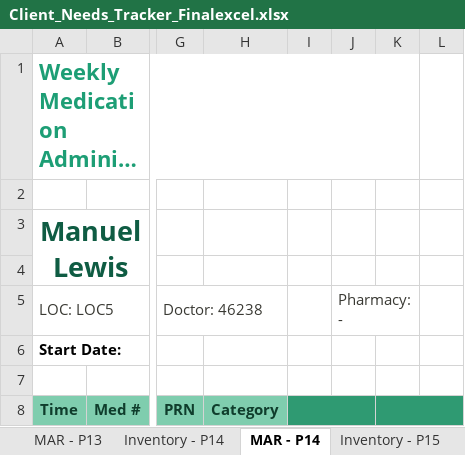
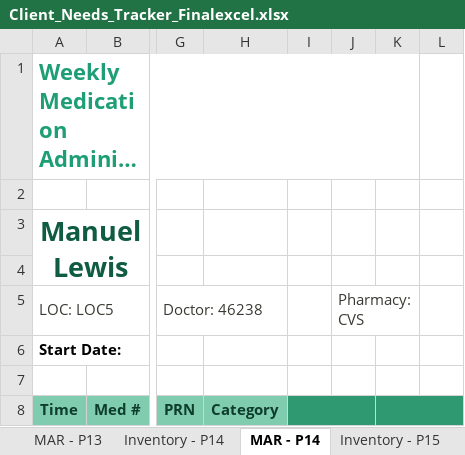
Before and after one commit to melissacallis/excel_to_github, an Excel workbook: Client_Needs_Tracker_Finalexcel.xlsx, sheet MAR - P14, drawn as a sheet; only a part is shown, gaps mark what is left out; long unchanged cells end in …; values as stored, in another font and other column widths than the file's, no borders; conditional formats not drawn; the diff names each change by its address in the sheet, - before the commit and + after, or states it on an @@ line.

```diff
--- a/Client_Needs_Tracker_Finalexcel.xlsx (sheet MAR - P14)
+++ b/Client_Needs_Tracker_Finalexcel.xlsx (sheet MAR - P14)
-J5: Pharmacy: -
+J5: Pharmacy: CVS
```
Also changed, not shown: sheet Client Status Board, sheet Inventory - P14.
